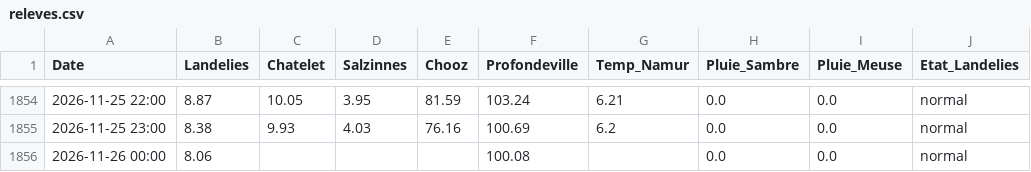
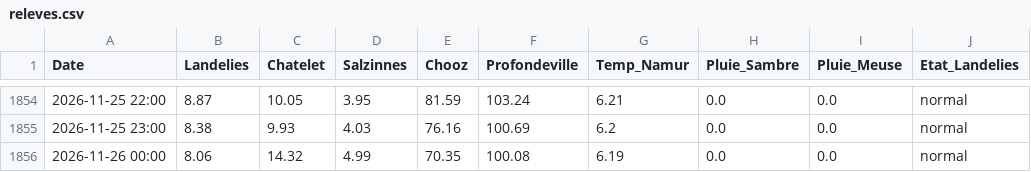
Before and after one commit to clem-tried-it/Guide-peche, a CSV file: data/releves.csv, drawn as a sheet; only a part is shown, gaps mark what is left out; the diff names each change by its address in the sheet, - before the commit and + after, or states it on an @@ line.

```diff
--- a/data/releves.csv
+++ b/data/releves.csv
-C1856 (Chatelet): (empty)
+C1856 (Chatelet): 14.32
-D1856 (Salzinnes): (empty)
+D1856 (Salzinnes): 4.99
-E1856 (Chooz): (empty)
+E1856 (Chooz): 70.35
-G1856 (Temp_Namur): (empty)
+G1856 (Temp_Namur): 6.19
```
Also changed, not shown: data/historique.csv, data/releves_10j.csv.
